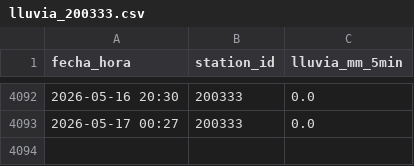
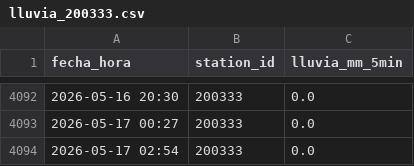
Before and after one commit to AlexandraCQ/alerta-lluvia, a CSV file: lluvia_200333.csv, drawn as a sheet; only a part is shown, gaps mark what is left out; the diff names each change by its address in the sheet, - before the commit and + after, or states it on an @@ line.

```diff
--- a/lluvia_200333.csv
+++ b/lluvia_200333.csv
+row 4094: 2026-05-17 02:54 | 200333 | 0.0
```
